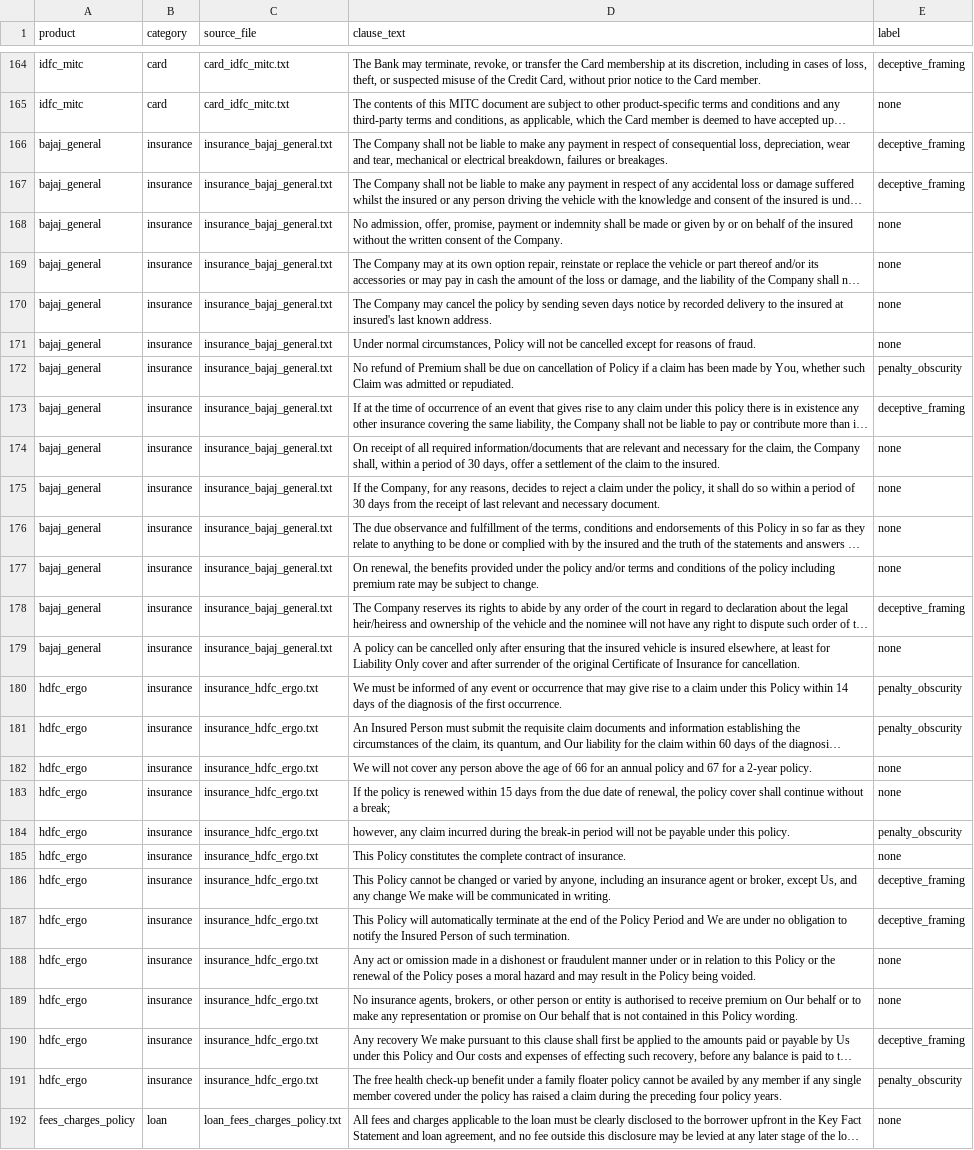
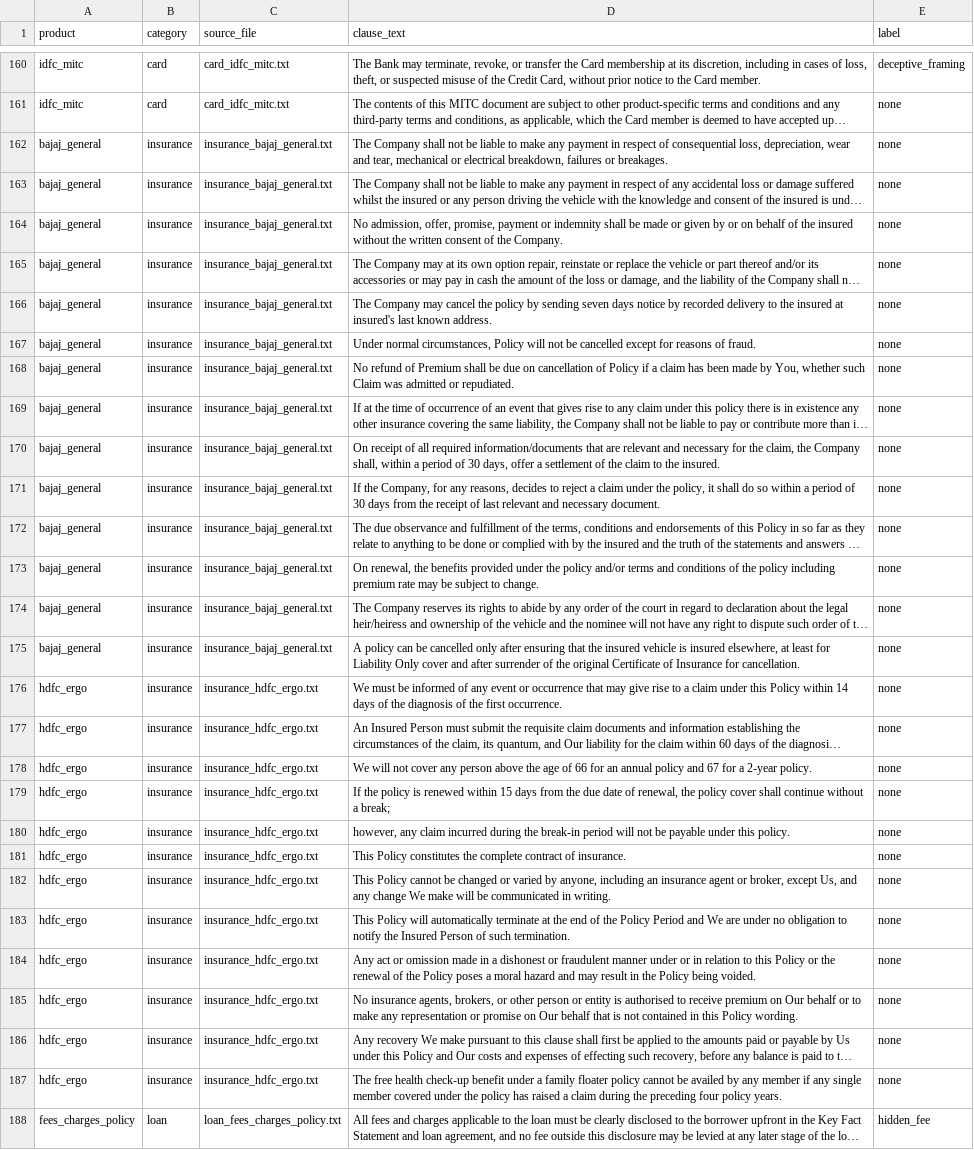
Before and after one commit to ahanachauhann/fintech-dark-pattern-detector, a CSV file: data/labeled/clauses_reviewed.csv, drawn as a sheet; only a part is shown, gaps mark what is left out; long unchanged cells end in …; addresses are those after the commit; the diff covers the shown part only; the diff names each change by its address in the sheet, - before the commit and + after, or states it on an @@ line.

Commit message:
Fix clause-splitter abbreviation bug; rewrite category definitions around quantified-vs-unquantified principle (audit-driven); relabel full dataset

```diff
--- a/data/labeled/clauses_reviewed.csv
+++ b/data/labeled/clauses_reviewed.csv
-E162:E163 (label): deceptive_framing
+E162:E163 (label): none
-E168 (label): penalty_obscurity
+E168 (label): none
-E169 (label): deceptive_framing
+E169 (label): none
-E174 (label): deceptive_framing
+E174 (label): none
-E176:E177 (label): penalty_obscurity
+E176:E177 (label): none
-E180 (label): penalty_obscurity
+E180 (label): none
-E182:E183 (label): deceptive_framing
+E182:E183 (label): none
-E186 (label): deceptive_framing
+E186 (label): none
-E187 (label): penalty_obscurity
+E187 (label): none
-E188 (label): none
+E188 (label): hidden_fee
```
Also changed, not shown: 6 removed rows and 89 edited cells elsewhere in this file, data/labeled/clauses_unlabeled.csv, 3 other files.
